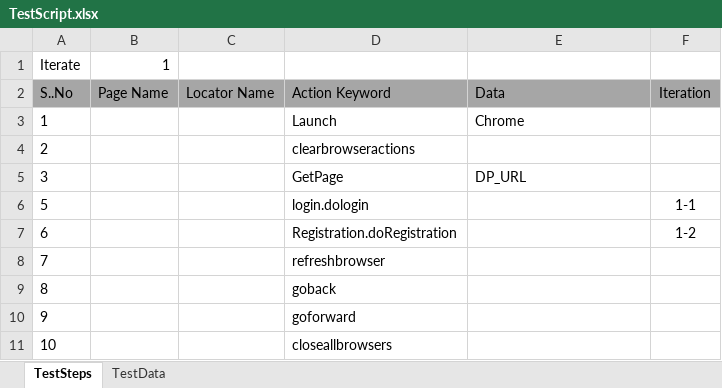
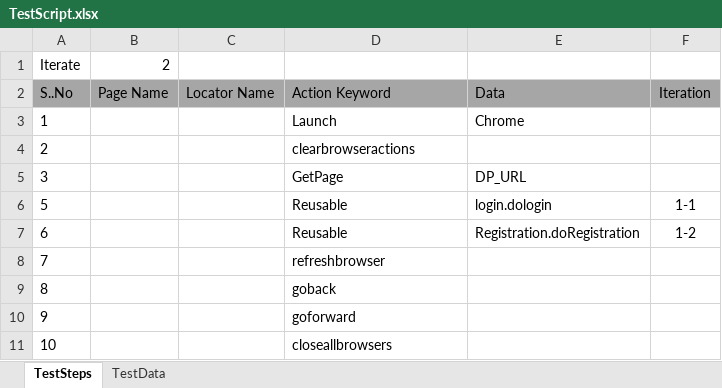
Before and after one commit to yorkmena/KeywordDriven, an Excel workbook: KeywordDriven_Framework/ExcelTestFiles/TestScript.xlsx, sheet TestSteps, drawn as a sheet; values as stored, in another font and other column widths than the file's, no borders; the diff names each change by its address in the sheet, - before the commit and + after, or states it on an @@ line.

```diff
--- a/KeywordDriven_Framework/ExcelTestFiles/TestScript.xlsx (sheet TestSteps)
+++ b/KeywordDriven_Framework/ExcelTestFiles/TestScript.xlsx (sheet TestSteps)
-B1 (Page Name): 1
+B1 (Page Name): 2
-D6 (Action Keyword): login.dologin
+D6 (Action Keyword): Reusable
-E6 (Data): (empty)
+E6 (Data): login.dologin
-D7 (Action Keyword): Registration.doRegistration
+D7 (Action Keyword): Reusable
-E7 (Data): (empty)
+E7 (Data): Registration.doRegistration
```
Also changed, not shown: KeywordDriven_Framework/ExcelTestFiles/Reusable/Registration.xlsx, 2 other files.
